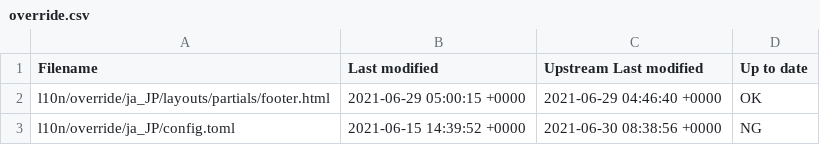
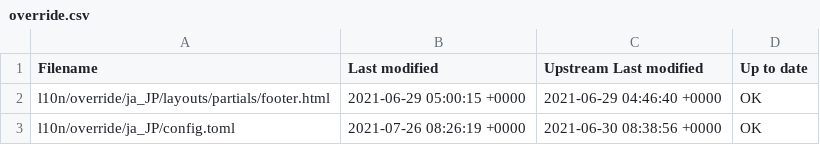
Before and after one commit to jcug-oss/camel-ja, a CSV file: l10n/stats/override.csv, drawn as a sheet.

```diff
--- a/l10n/stats/override.csv
+++ b/l10n/stats/override.csv
@@ -2,2 +2,2 @@ Filename, Last modified, Upstream Last modified, Up to date
 l10n/override/ja_JP/layouts/partials/footer.html, 2021-06-29 05:00:15 +0000, 2021-06-29 04:46:40 +0000, OK
-l10n/override/ja_JP/config.toml, 2021-06-15 14:39:52 +0000, 2021-06-30 08:38:56 +0000, NG
+l10n/override/ja_JP/config.toml, 2021-07-26 08:26:19 +0000, 2021-06-30 08:38:56 +0000, OK
```
